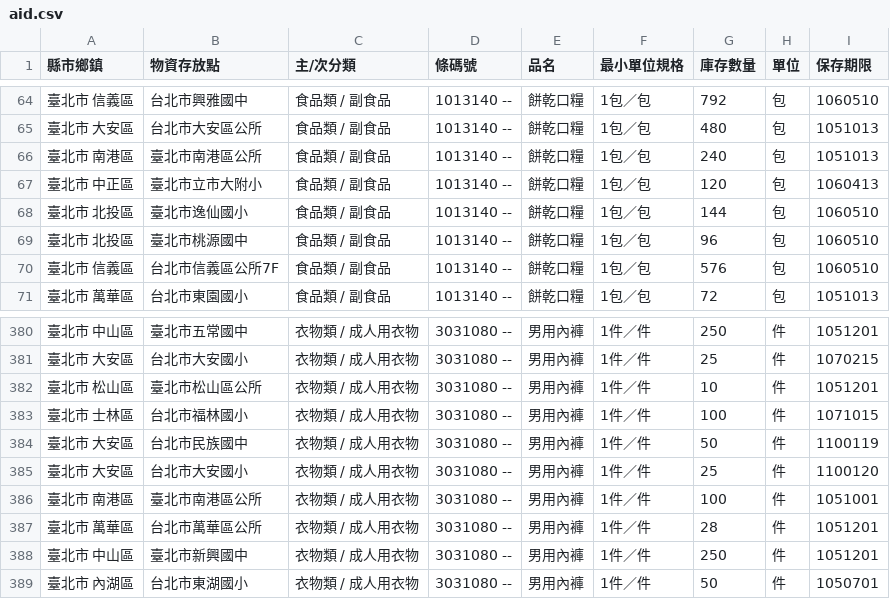
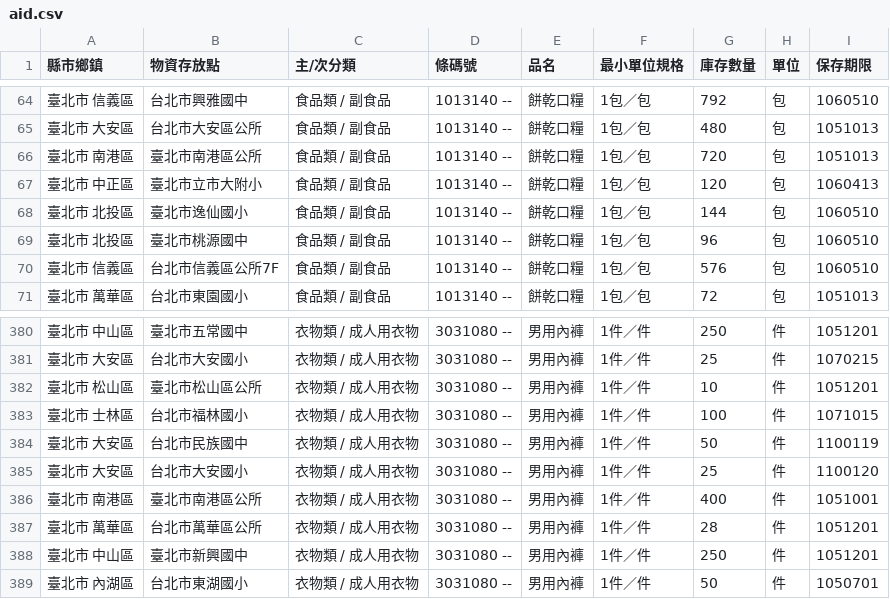
Before and after one commit to antyo/aid-sync, a CSV file: aid.csv, drawn as a sheet; only a part is shown, gaps mark what is left out.

Commit message:
Automatic commit: Tue Jul 05 2016 14:48:44 GMT+0000 (UTC)

```diff
--- a/aid.csv
+++ b/aid.csv
@@ -65,3 +65,3 @@
 " 臺北市   大安區 "," 台北市大安區公所 "," 食品類 / 副食品 "," 1013140 --"," 餅乾口糧 "," 1包／包 "," 480 "," 包 "," 1051013 "
-" 臺北市   南港區 "," 臺北市南港區公所 "," 食品類 / 副食品 "," 1013140 --"," 餅乾口糧 "," 1包／包 "," 240 "," 包 "," 1051013 "
+" 臺北市   南港區 "," 臺北市南港區公所 "," 食品類 / 副食品 "," 1013140 --"," 餅乾口糧 "," 1包／包 "," 720 "," 包 "," 1051013 "
 " 臺北市   中正區 "," 臺北市立市大附小 "," 食品類 / 副食品 "," 1013140 --"," 餅乾口糧 "," 1包／包 "," 120 "," 包 "," 1060413 "
@@ -385,3 +385,3 @@
 " 臺北市   大安區 "," 台北市大安國小 "," 衣物類 / 成人用衣物 "," 3031080 --"," 男用內褲 "," 1件／件 "," 25 "," 件 "," 1100120 "
-" 臺北市   南港區 "," 臺北市南港區公所 "," 衣物類 / 成人用衣物 "," 3031080 --"," 男用內褲 "," 1件／件 "," 100 "," 件 "," 1051001 "
+" 臺北市   南港區 "," 臺北市南港區公所 "," 衣物類 / 成人用衣物 "," 3031080 --"," 男用內褲 "," 1件／件 "," 400 "," 件 "," 1051001 "
 " 臺北市   萬華區 "," 台北市萬華區公所 "," 衣物類 / 成人用衣物 "," 3031080 --"," 男用內褲 "," 1件／件 "," 28 "," 件 "," 1051201 "
```
